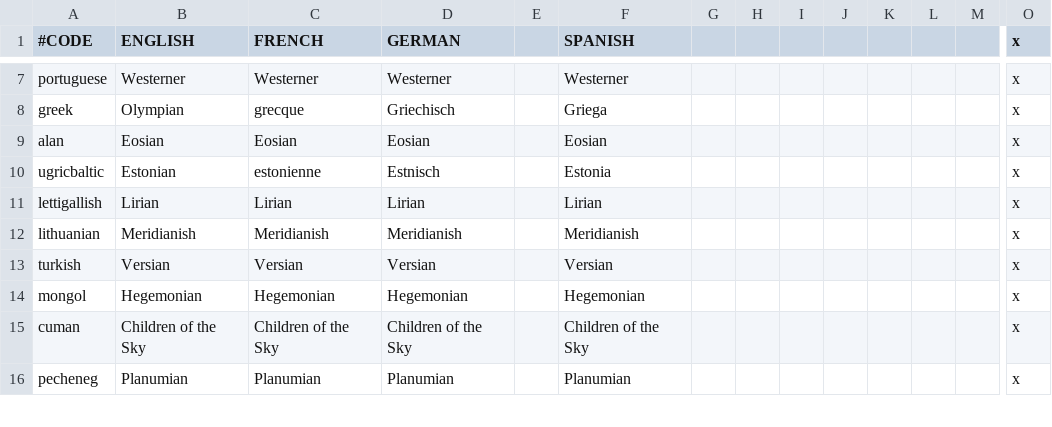
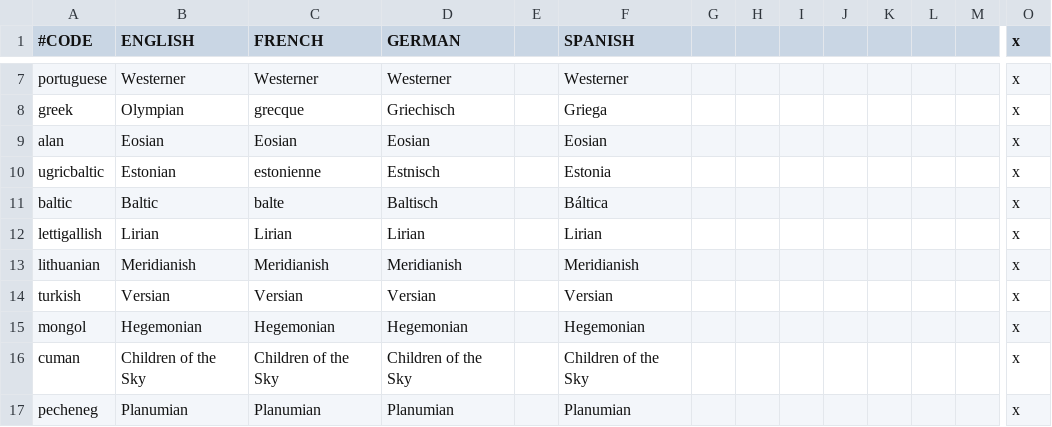
Before and after one commit to Zombaxx/MiddleMars, a CSV file: Middle Mars/localisation/00_cultures.csv, drawn as a sheet; only a part is shown, gaps mark what is left out; rows hold the shown columns only; the diff names each change by its address in the sheet, - before the commit and + after, or states it on an @@ line.

Commit message:
Rwmroy - minor localization update

```diff
--- a/Middle Mars/localisation/00_cultures.csv
+++ b/Middle Mars/localisation/00_cultures.csv
+row 11: baltic | Baltic | balte | Baltisch |  | Báltica |  |  |  |  |  |  |  | x
```
